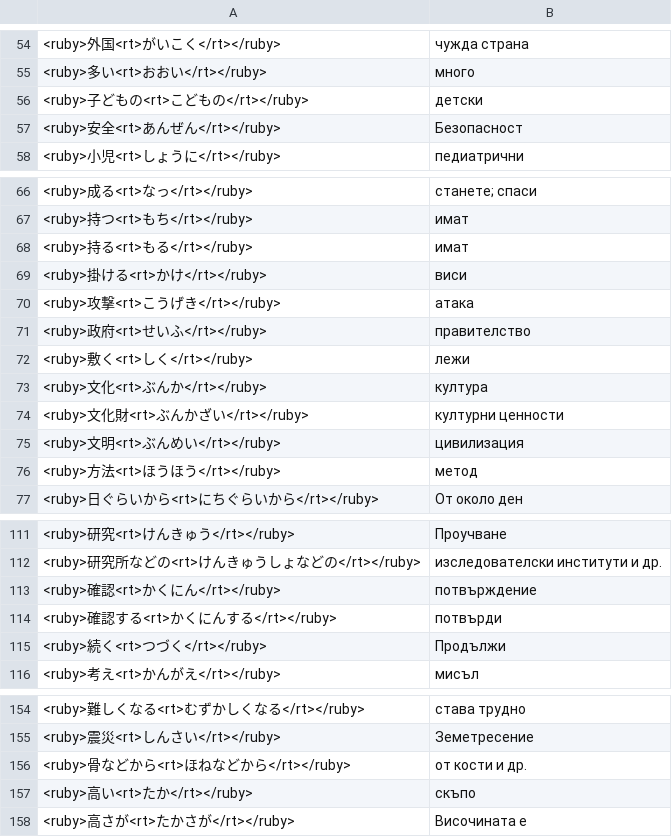
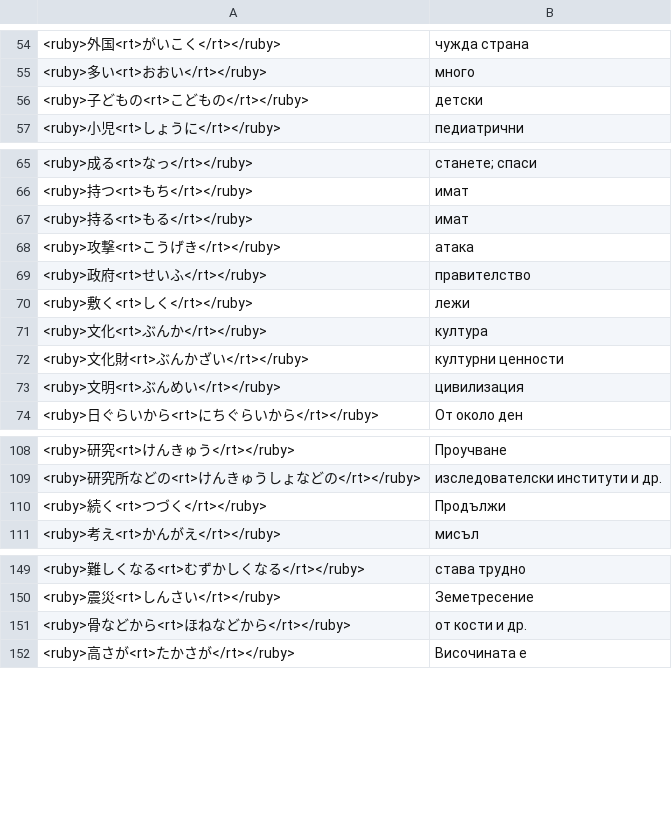
Before and after one commit to vebaev/NHK, a TSV file: docs/anki_cards_bg.tsv, drawn as a sheet; only a part is shown, gaps mark what is left out; the diff covers the shown part only.

```diff
--- a/docs/anki_cards_bg.tsv
+++ b/docs/anki_cards_bg.tsv
@@ -56,3 +56,2 @@
 <ruby>子どもの<rt>こどもの</rt></ruby>	детски
-<ruby>安全<rt>あんぜん</rt></ruby>	Безопасност
 <ruby>小児<rt>しょうに</rt></ruby>	педиатрични
@@ -68,3 +67,2 @@
 <ruby>持る<rt>もる</rt></ruby>	имат
-<ruby>掛ける<rt>かけ</rt></ruby>	виси
 <ruby>攻撃<rt>こうげき</rt></ruby>	атака
@@ -75,3 +73,2 @@
 <ruby>文明<rt>ぶんめい</rt></ruby>	цивилизация
-<ruby>方法<rt>ほうほう</rt></ruby>	метод
 <ruby>日ぐらいから<rt>にちぐらいから</rt></ruby>	От около ден
@@ -112,4 +109,2 @@
 <ruby>研究所などの<rt>けんきゅうしょなどの</rt></ruby>	изследователски институти и др.
-<ruby>確認<rt>かくにん</rt></ruby>	потвърждение
-<ruby>確認する<rt>かくにんする</rt></ruby>	потвърди
 <ruby>続く<rt>つづく</rt></ruby>	Продължи
@@ -156,3 +151,2 @@
 <ruby>骨などから<rt>ほねなどから</rt></ruby>	от кости и др.
-<ruby>高い<rt>たか</rt></ruby>	скъпо
 <ruby>高さが<rt>たかさが</rt></ruby>	Височината е
```
Also changed, not shown: 1 edited cell elsewhere in this file, docs/anki_cards_en.tsv, 5 other files.
